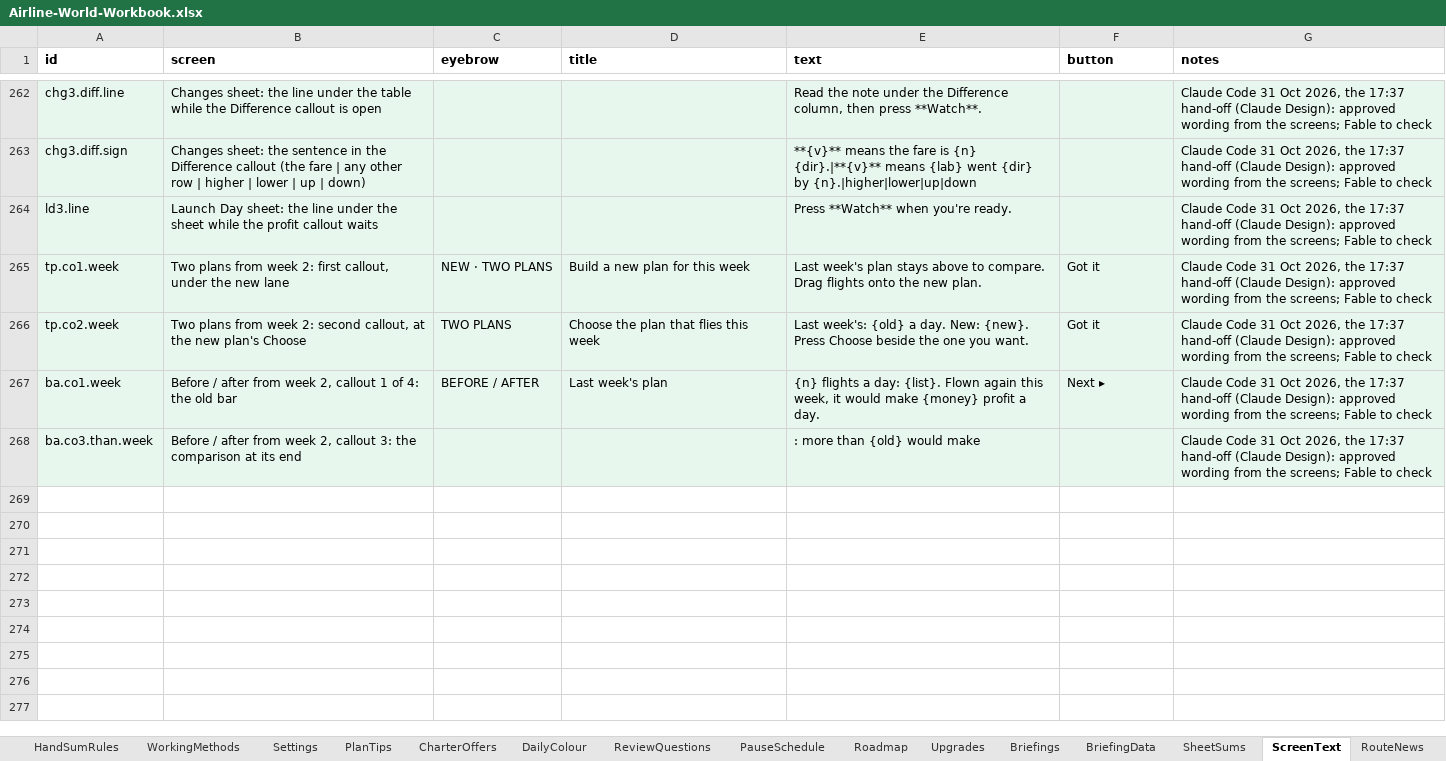
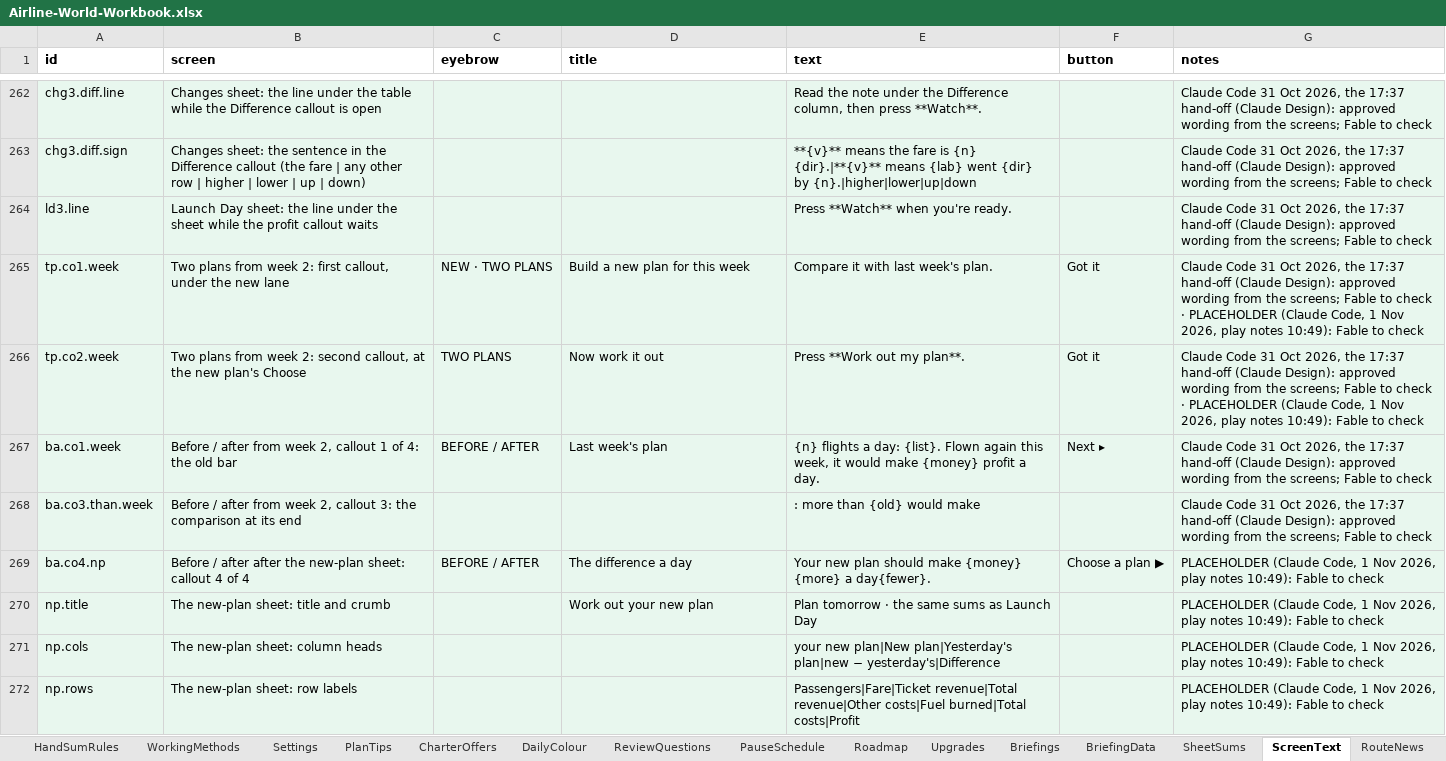
Before and after one commit to bertieharris2-cpu/Airline-Simulator-Maths-Game, an Excel workbook: data/Airline-World-Workbook.xlsx, sheet ScreenText, drawn as a sheet; only a part is shown, gaps mark what is left out; values as stored, in another font and other column widths than the file's, no borders; the diff covers the shown part only; the diff names each change by its address in the sheet, - before the commit and + after, or states it on an @@ line.

```diff
--- a/data/Airline-World-Workbook.xlsx (sheet ScreenText)
+++ b/data/Airline-World-Workbook.xlsx (sheet ScreenText)
-E265 (text): Last week's plan stays above to compare. Drag flights onto the new plan.
+E265 (text): Compare it with last week's plan.
-G265:G266 (notes): …to check
+G265:G266 (notes): …to check · PLACEHOLDER (Claude Code, 1 Nov 2026, play notes 10:49): Fable to check
-D266 (title): Choose the plan that flies this week
+D266 (title): Now work it out
-E266 (text): Last week's: {old} a day. New: {new}. Press Choose beside the one you want.
+E266 (text): Press **Work out my plan**.
+row 269: ba.co4.np | Before / after after the new-plan sheet: callout 4 of 4 | BEFORE / AFTER | The difference a day | Your new plan should make {money} {more} a day{fewer}. | Choose a plan ▶ | PLACEHOLDER (Claude Code, 1 Nov 2026, play notes 10:49): Fable to check
+row 270: np.title | The new-plan sheet: title and crumb |  | Work out your new plan | Plan tomorrow · the same sums as Launch Day |  | PLACEHOLDER (Claude Code, 1 Nov 2026, play notes 10:49): Fable to check
+row 271: np.cols | The new-plan sheet: column heads |  |  | your new plan|New plan|Yesterday's plan|new − yesterday's|Difference |  | PLACEHOLDER (Claude Code, 1 Nov 2026, play notes 10:49): Fable to check
+row 272: np.rows | The new-plan sheet: row labels |  |  | Passengers|Fare|Ticket revenue|Total revenue|Other costs|Fuel burned|Total costs|Profit |  | PLACEHOLDER (Claude Code, 1 Nov 2026, play notes 10:49): Fable to check
```
Also changed, not shown: 8 added rows and 41 edited cells elsewhere in this sheet, sheet Settings, sheet README, 40 other files.
